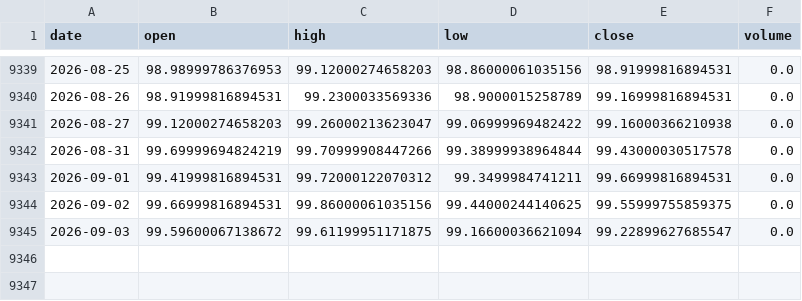
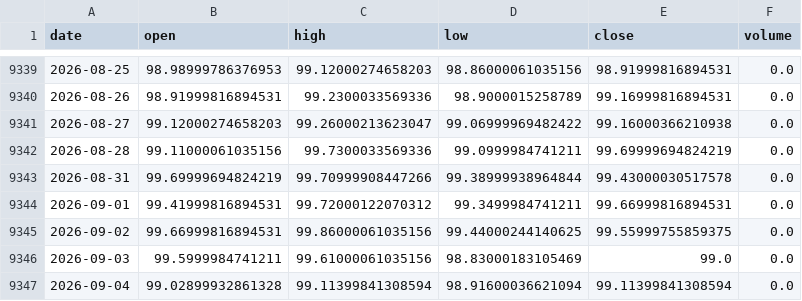
Before and after one commit to amincato/GOLDSTEIN, a CSV file: data/cache/DXY.csv, drawn as a sheet; only a part is shown, gaps mark what is left out.

```diff
--- a/data/cache/DXY.csv
+++ b/data/cache/DXY.csv
@@ -9341,2 +9341,3 @@ date,open,high,low,close,volume
 2026-08-27,99.12000274658203,99.26000213623047,99.06999969482422,99.16000366210938,0.0
+2026-08-28,99.11000061035156,99.7300033569336,99.0999984741211,99.69999694824219,0.0
 2026-08-31,99.69999694824219,99.70999908447266,99.38999938964844,99.43000030517578,0.0
@@ -9344,2 +9345,3 @@ date,open,high,low,close,volume
 2026-09-02,99.66999816894531,99.86000061035156,99.44000244140625,99.55999755859375,0.0
-2026-09-03,99.59600067138672,99.61199951171875,99.16600036621094,99.22899627685547,0.0
+2026-09-03,99.5999984741211,99.61000061035156,98.83000183105469,99.0,0.0
+2026-09-04,99.02899932861328,99.11399841308594,98.91600036621094,99.11399841308594,0.0
```
Also changed, not shown: data/cache/GDX.csv, data/cache/GLD.csv, 23 other files.
